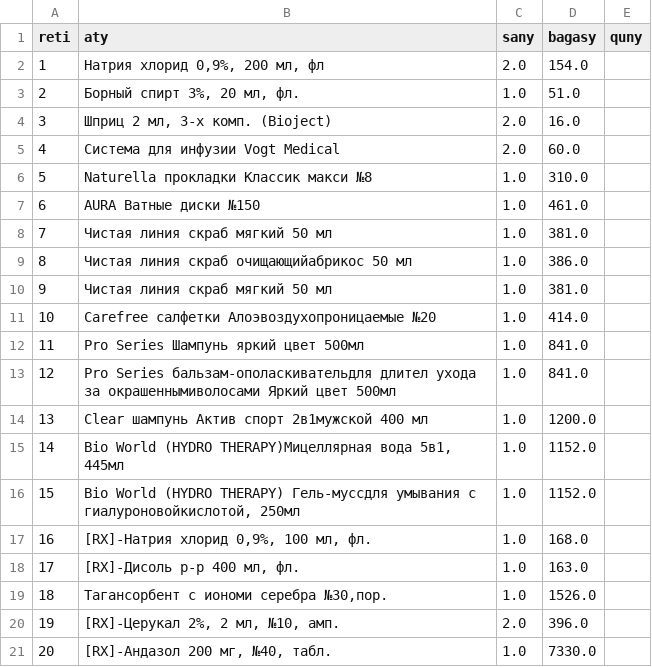
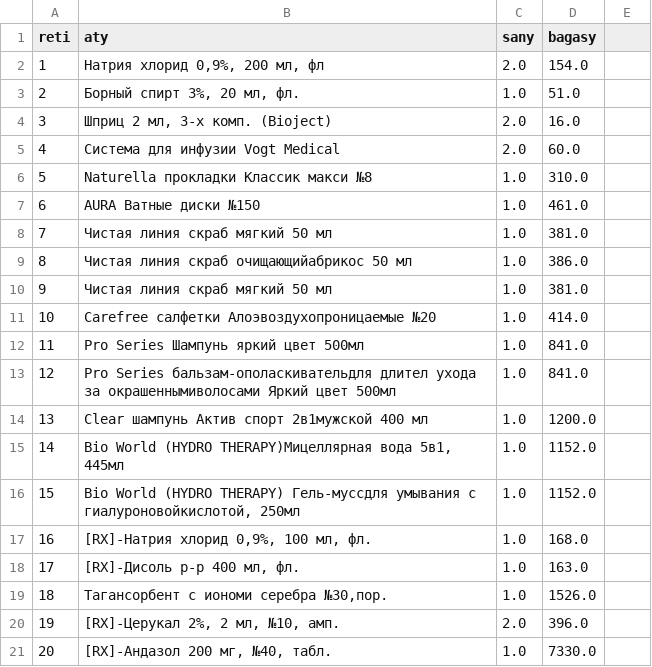
Before and after one commit to abaiuly1205/PP2_ab.abilay, a CSV file: SIS5/check/data.csv, drawn as a sheet.

Commit message:
Update data.csv

```diff
--- a/SIS5/check/data.csv
+++ b/SIS5/check/data.csv
@@ -1,2 +1,2 @@
-reti,aty,sany,bagasy,quny
+reti,aty,sany,bagasy
 1,"Натрия хлорид 0,9%, 200 мл, фл",2.0,154.0
```
